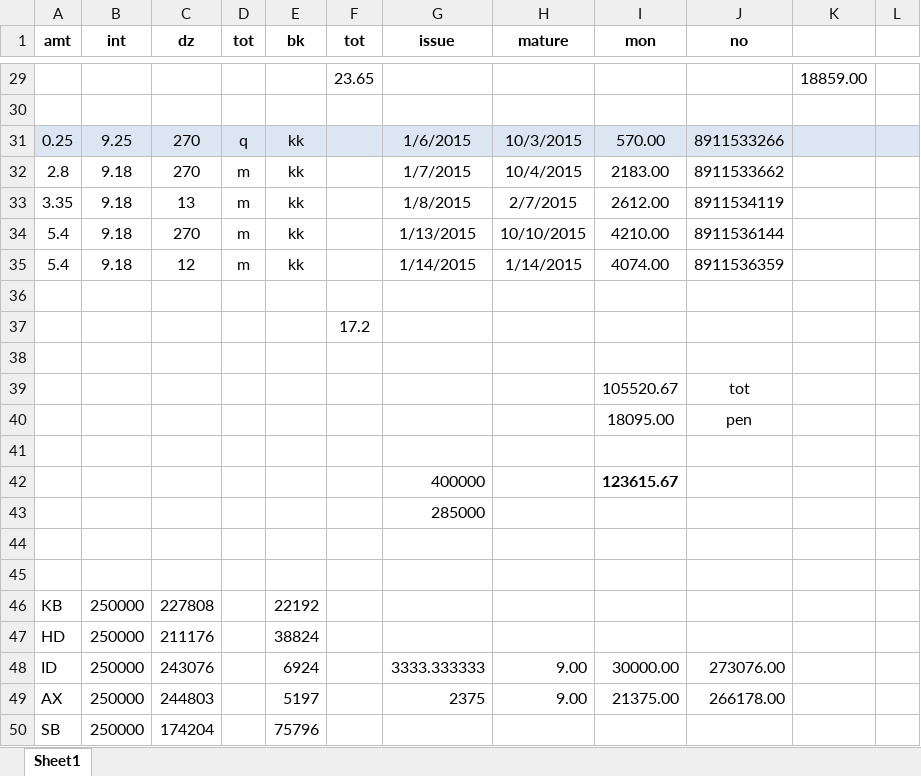
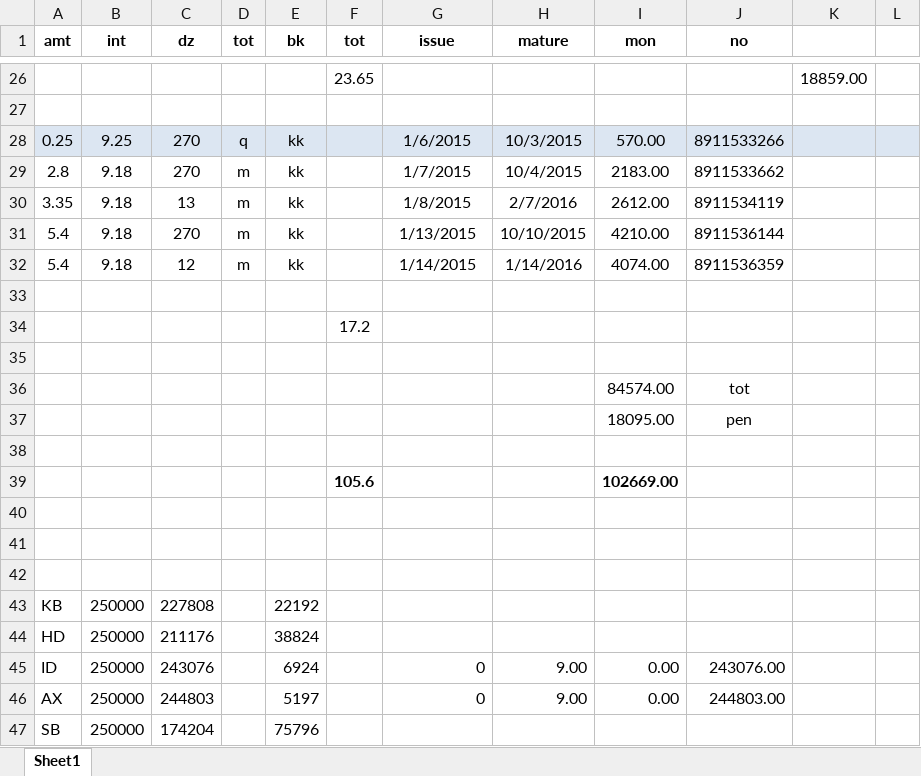
Before and after one commit to niladri-git/Finance, an Excel workbook: Fix/fix cur. 21.xlsx, sheet Sheet1, drawn as a sheet; only a part is shown, gaps mark what is left out; values as stored, in another font and other column widths than the file's, no borders; removed rows and columns are numbered as before the commit, all else as after; the diff covers the shown part only; the diff names each change by its address in the sheet, - before the commit and + after, or states it on an @@ line.

```diff
--- a/Fix/fix cur. 21.xlsx (sheet Sheet1)
+++ b/Fix/fix cur. 21.xlsx (sheet Sheet1)
-H30 (mature): 2/7/2015
+H30 (mature): 2/7/2016
-H32 (mature): 1/14/2015
+H32 (mature): 1/14/2016
-I36 (mon): 105520.67
+I36 (mon): 84574.00
-row 42:  |  |  |  |  |  | 400000 |  | 123615.67
+row 39:  |  |  |  |  | 105.6 |  |  | 102669.00
-G40 (issue): 285000
+G40 (issue): (empty)
-G45 (issue): 3333.333333
+G45 (issue): 0
-I45 (mon): 30000.00
+I45 (mon): 0.00
-J45 (no): 273076.00
+J45 (no): 243076.00
-G46 (issue): 2375
+G46 (issue): 0
-I46 (mon): 21375.00
+I46 (mon): 0.00
-J46 (no): 266178.00
+J46 (no): 244803.00
```
Also changed, not shown: 2 added rows, 5 removed rows and cell formats elsewhere in this sheet, formulas that keep their value, 1 other file.
